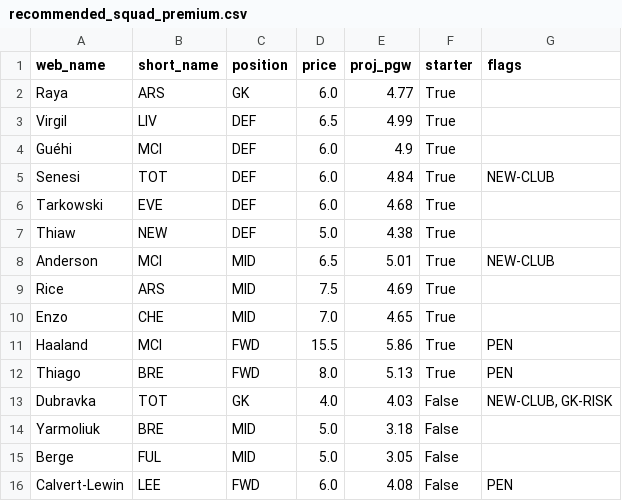
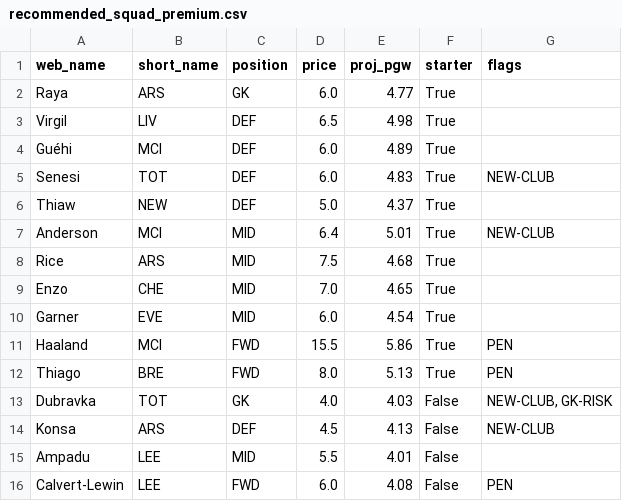
Before and after one commit to harshalp94/metavoice_test, a CSV file: fpl_analysis/output/recommended_squad_premium.csv, drawn as a sheet.

```diff
--- a/fpl_analysis/output/recommended_squad_premium.csv
+++ b/fpl_analysis/output/recommended_squad_premium.csv
@@ -2,10 +2,10 @@ web_name,short_name,position,price,proj_pgw,starter,flags
 Raya,ARS,GK,6.0,4.77,True,
-Virgil,LIV,DEF,6.5,4.99,True,
-Guéhi,MCI,DEF,6.0,4.9,True,
-Senesi,TOT,DEF,6.0,4.84,True,NEW-CLUB
-Tarkowski,EVE,DEF,6.0,4.68,True,
-Thiaw,NEW,DEF,5.0,4.38,True,
-Anderson,MCI,MID,6.5,5.01,True,NEW-CLUB
-Rice,ARS,MID,7.5,4.69,True,
+Virgil,LIV,DEF,6.5,4.98,True,
+Guéhi,MCI,DEF,6.0,4.89,True,
+Senesi,TOT,DEF,6.0,4.83,True,NEW-CLUB
+Thiaw,NEW,DEF,5.0,4.37,True,
+Anderson,MCI,MID,6.4,5.01,True,NEW-CLUB
+Rice,ARS,MID,7.5,4.68,True,
 Enzo,CHE,MID,7.0,4.65,True,
+Garner,EVE,MID,6.0,4.54,True,
 Haaland,MCI,FWD,15.5,5.86,True,PEN
@@ -13,4 +13,4 @@ Thiago,BRE,FWD,8.0,5.13,True,PEN
 Dubravka,TOT,GK,4.0,4.03,False,"NEW-CLUB, GK-RISK"
-Yarmoliuk,BRE,MID,5.0,3.18,False,
-Berge,FUL,MID,5.0,3.05,False,
+Konsa,ARS,DEF,4.5,4.13,False,NEW-CLUB
+Ampadu,LEE,MID,5.5,4.01,False,
 Calvert-Lewin,LEE,FWD,6.0,4.08,False,PEN
```
Also changed, not shown: fpl_analysis/output/ffpl_max_bids.csv, fpl_analysis/output/ffpl_projections.csv, 9 other files.
